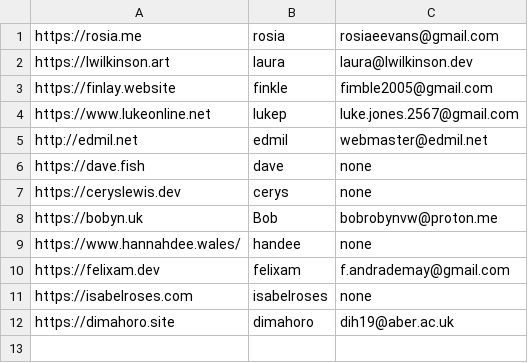
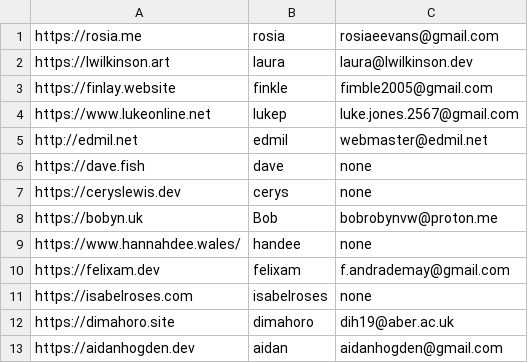
Before and after one commit to abercompsoc/aber_webring, a CSV file: pages.csv, drawn as a sheet.

Commit message:
Update pages.csv
Adding myself to the webring pls

```diff
--- a/pages.csv
+++ b/pages.csv
@@ -12 +12,2 @@ https://isabelroses.com,isabelroses,none
 https://dimahoro.site,dimahoro,dih19@aber.ac.uk
+https://aidanhogden.dev,aidan,aidanhogden@gmail.com
```
